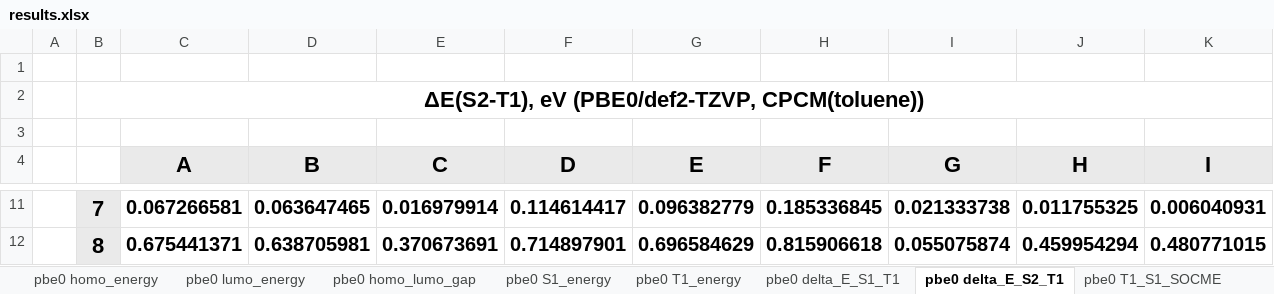
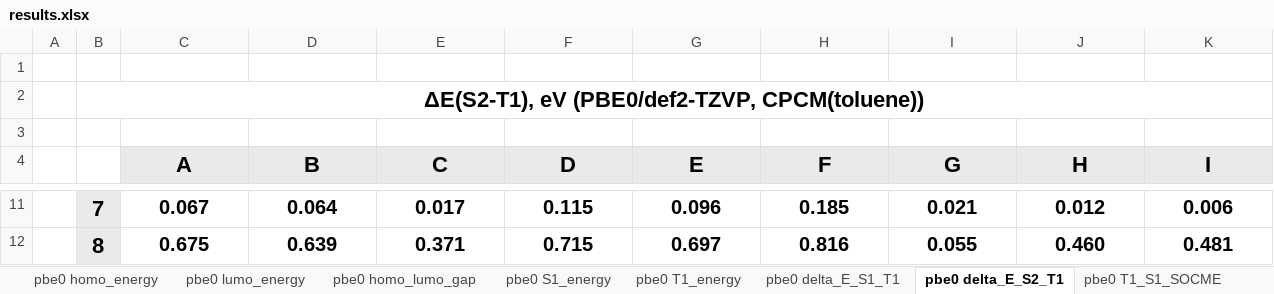
Before and after one commit to DulovDmitry/orca_socme_processing, an Excel workbook: files/results.xlsx, sheet pbe0 delta_E_S2_T1, drawn as a sheet; only a part is shown, gaps mark what is left out; values as stored, in another font and other column widths than the file's, no borders; conditional formats not drawn; the diff covers the shown part only; the diff names each change by its address in the sheet, - before the commit and + after, or states it on an @@ line.

Commit message:
format pdf outfile to A4; add secont table

```diff
--- a/files/results.xlsx (sheet pbe0 delta_E_S2_T1)
+++ b/files/results.xlsx (sheet pbe0 delta_E_S2_T1)
-C11 (A): 0.067266581
+C11 (A): 0.067
-D11 (B): 0.063647465
+D11 (B): 0.064
-E11 (C): 0.016979914
+E11 (C): 0.017
-F11 (D): 0.114614417
+F11 (D): 0.115
-G11 (E): 0.096382779
+G11 (E): 0.096
-H11 (F): 0.185336845
+H11 (F): 0.185
-I11 (G): 0.021333738
+I11 (G): 0.021
-J11 (H): 0.011755325
+J11 (H): 0.012
-K11 (I): 0.006040931
+K11 (I): 0.006
-C12 (A): 0.675441371
+C12 (A): 0.675
-D12 (B): 0.638705981
+D12 (B): 0.639
-E12 (C): 0.370673691
+E12 (C): 0.371
-F12 (D): 0.714897901
+F12 (D): 0.715
-G12 (E): 0.696584629
+G12 (E): 0.697
-H12 (F): 0.815906618
+H12 (F): 0.816
-I12 (G): 0.055075874
+I12 (G): 0.055
-J12 (H): 0.459954294
+J12 (H): 0.460
-K12 (I): 0.480771015
+K12 (I): 0.481
```
Also changed, not shown: 54 edited cells elsewhere in this sheet, sheet pbe0 delta_E_S1_T1, 1 other file.
